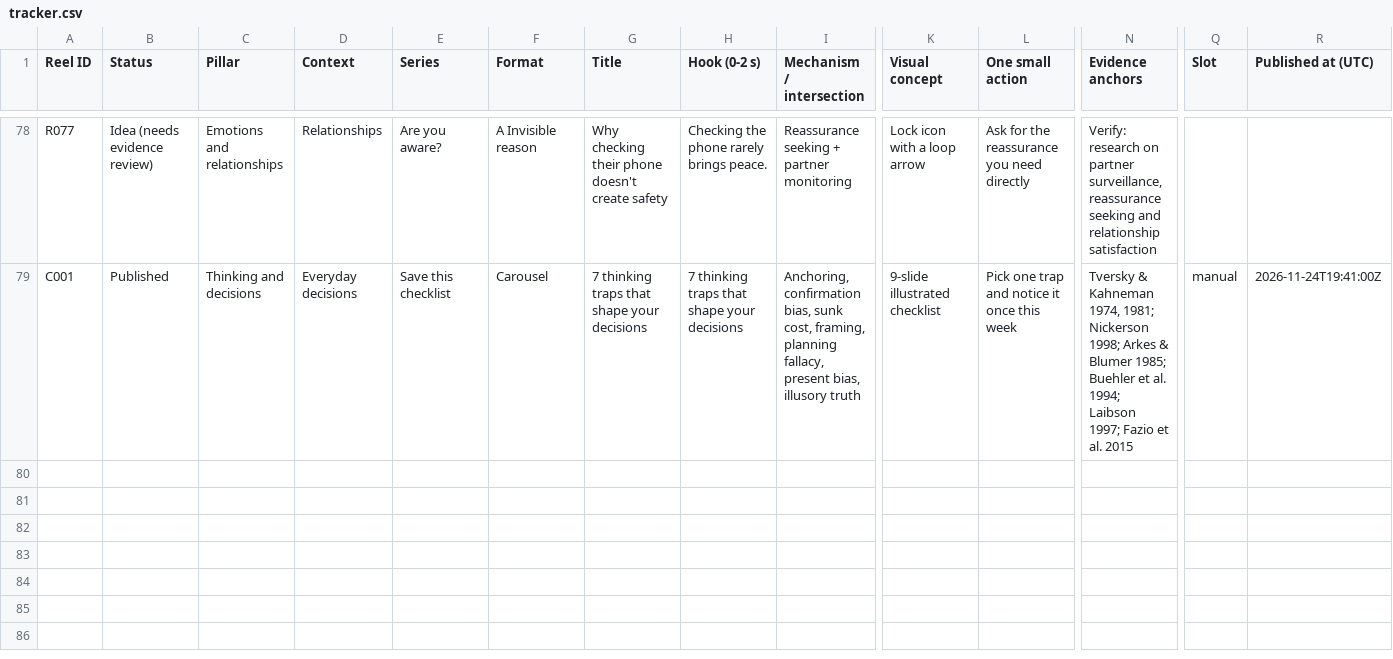
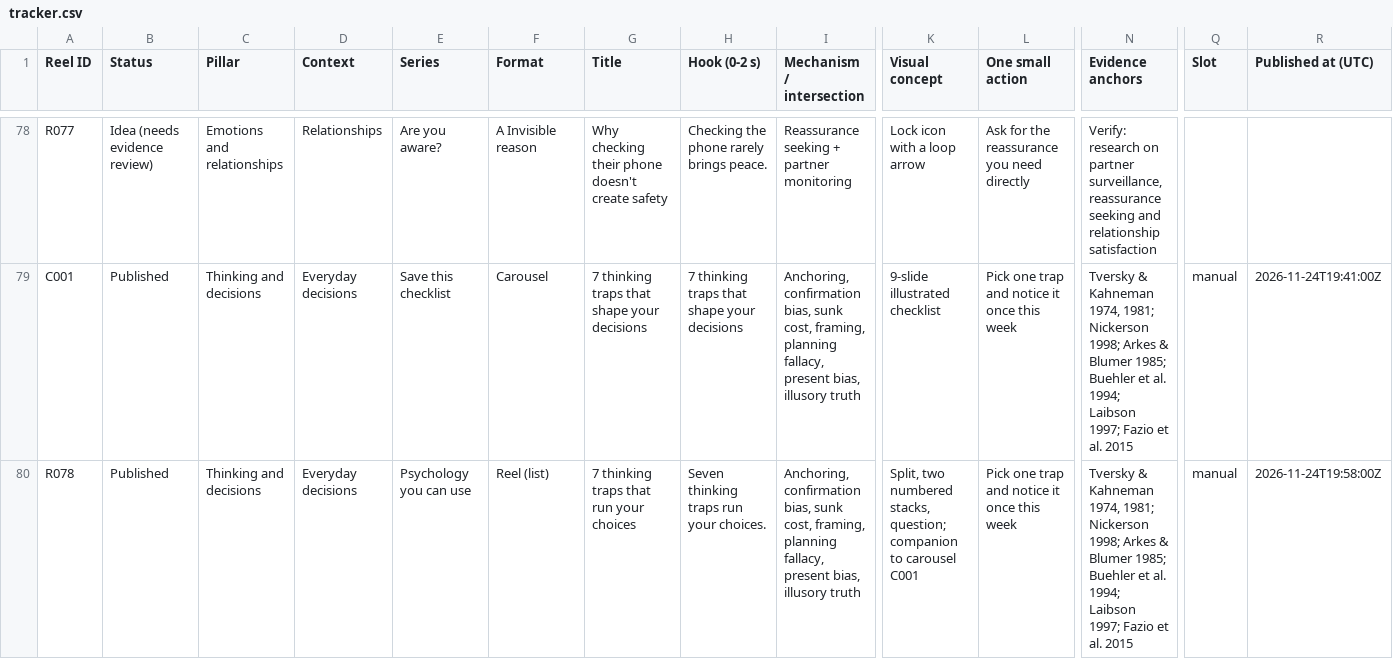
Before and after one commit to namratagiri-alt/behind-the-behavior-reels, a CSV file: tracker.csv, drawn as a sheet; only a part is shown, gaps mark what is left out; rows hold the shown columns only; the diff names each change by its address in the sheet, - before the commit and + after, or states it on an @@ line.

```diff
--- a/tracker.csv
+++ b/tracker.csv
+row 80: R078 | Published | Thinking and decisions | Everyday decisions | Psychology you can use | Reel (list) | 7 thinking traps that run your choices | Seven thinking traps run your choices. | Anchoring, confirmation bias, sunk cost, framing, planning fallacy, present bias, illusory truth | Split, two numbered stacks, question; companion to carousel C001 | Pick one trap and notice it once this week | Tversky & Kahneman 1974, 1981; Nickerson 1998; Arkes & Blumer 1985; Buehler et al. 1994; Laibson 1997; Fazio et al. 2015 | manual | 2026-11-24T19:58:00Z
```
Also changed, not shown: publish_log.csv.
